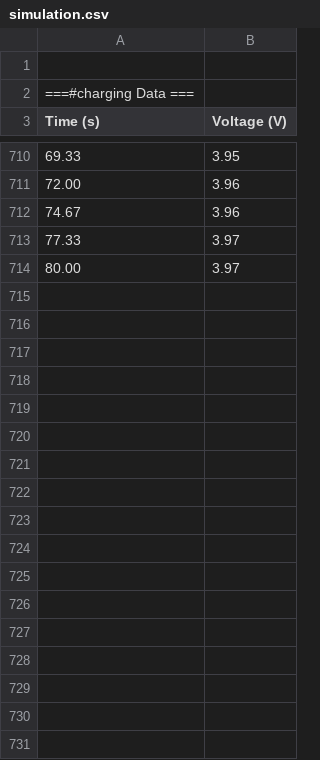
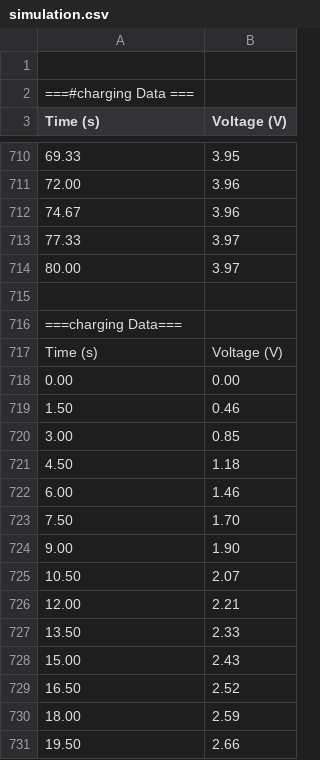
Before and after one commit to ELEC2645/unit-2-project-template-Anikasandwar, a CSV file: simulation.csv, drawn as a sheet; only a part is shown, gaps mark what is left out; the diff covers the shown part only; the diff names each change by its address in the sheet, - before the commit and + after, or states it on an @@ line.

```diff
--- a/simulation.csv
+++ b/simulation.csv
+row 715: (empty)
+row 716: ===charging Data===
+row 717: Time (s) | Voltage (V)
+row 718: 0.00 | 0.00
+row 719: 1.50 | 0.46
+row 720: 3.00 | 0.85
+row 721: 4.50 | 1.18
+row 722: 6.00 | 1.46
+row 723: 7.50 | 1.70
+row 724: 9.00 | 1.90
+row 725: 10.50 | 2.07
+row 726: 12.00 | 2.21
+row 727: 13.50 | 2.33
+row 728: 15.00 | 2.43
+row 729: 16.50 | 2.52
+row 730: 18.00 | 2.59
+row 731: 19.50 | 2.66
```
Also changed, not shown: 51 added rows elsewhere in this file, last_simulation.csv, 1 other file.
